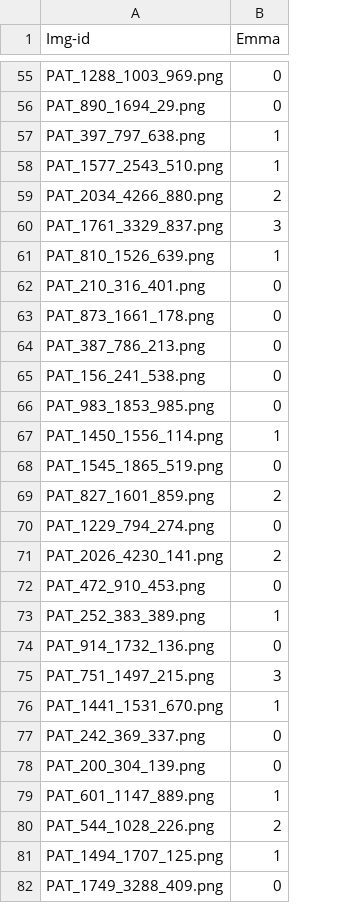
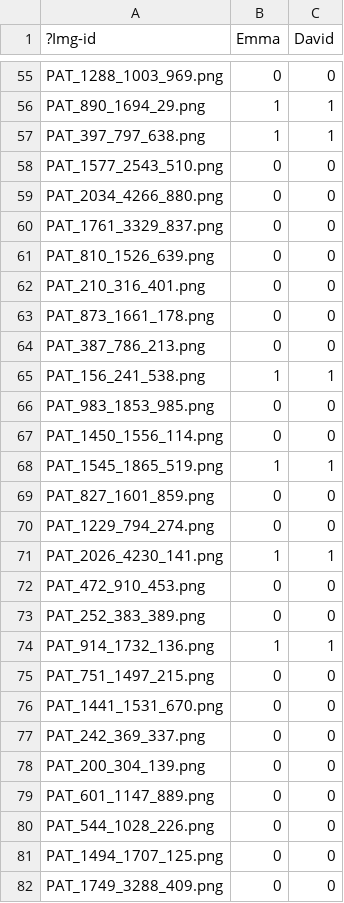
Before and after one commit to davidmo1995-dot/2026_PDS_C, a CSV file: results/reports/annotations_hair.csv, drawn as a sheet; only a part is shown, gaps mark what is left out; the diff covers the shown part only; the diff names each change by its address in the sheet, - before the commit and + after, or states it on an @@ line.

```diff
--- a/results/reports/annotations_hair.csv
+++ b/results/reports/annotations_hair.csv
+column C (David), rows 55-82: 0 | 1 | 1 | 0 | 0 | 0 | 0 | 0 | 0 | 0 | 1 | 0 | 0 | 1 | 0 | 0 | 1 | 0 | 0 | 1 | 0 | 0 | 0 | 0 | 0 | 0 | 0 | 0
-A1: Img-id
+A1: ?Img-id
-B56 (Emma): 0
+B56 (Emma): 1
-B58 (Emma): 1
+B58 (Emma): 0
-B59 (Emma): 2
+B59 (Emma): 0
-B60 (Emma): 3
+B60 (Emma): 0
-B61 (Emma): 1
+B61 (Emma): 0
-B65 (Emma): 0
+B65 (Emma): 1
-B67 (Emma): 1
+B67 (Emma): 0
-B68 (Emma): 0
+B68 (Emma): 1
-B69 (Emma): 2
+B69 (Emma): 0
-B71 (Emma): 2
+B71 (Emma): 1
-B73 (Emma): 1
+B73 (Emma): 0
-B74 (Emma): 0
+B74 (Emma): 1
-B75 (Emma): 3
+B75 (Emma): 0
-B76 (Emma): 1
+B76 (Emma): 0
-B79 (Emma): 1
+B79 (Emma): 0
-B80 (Emma): 2
+B80 (Emma): 0
-B81 (Emma): 1
+B81 (Emma): 0
```
Also changed, not shown: 1 added row, 1 removed row and 49 edited cells elsewhere in this file.
